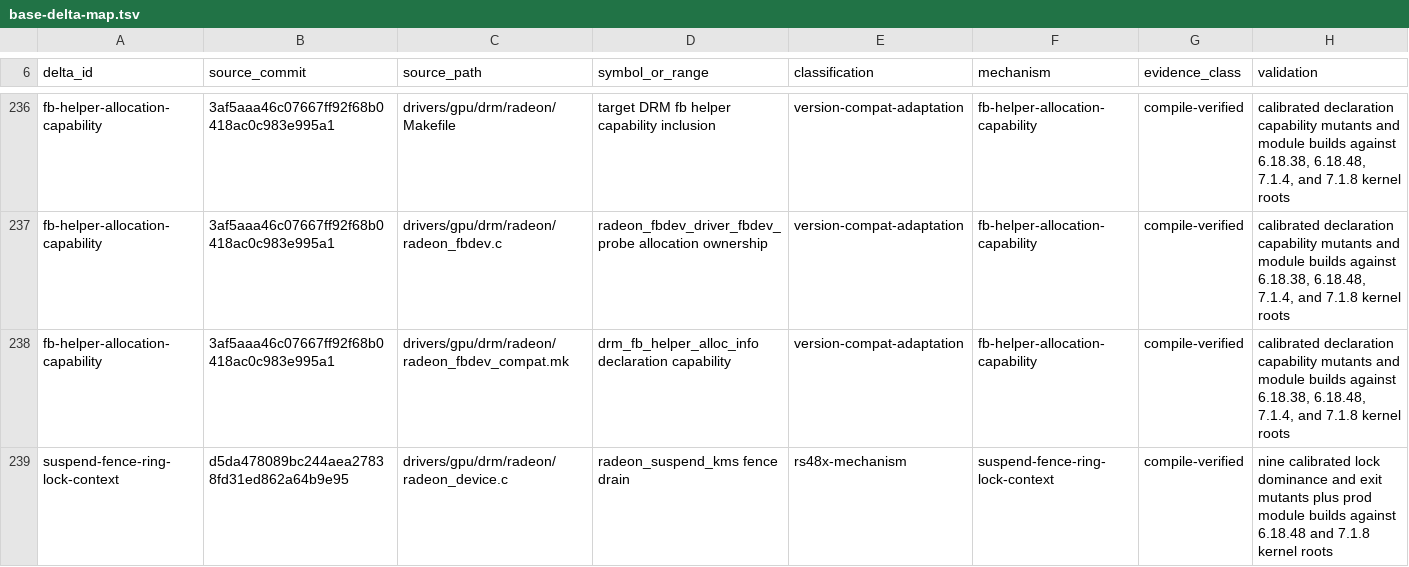
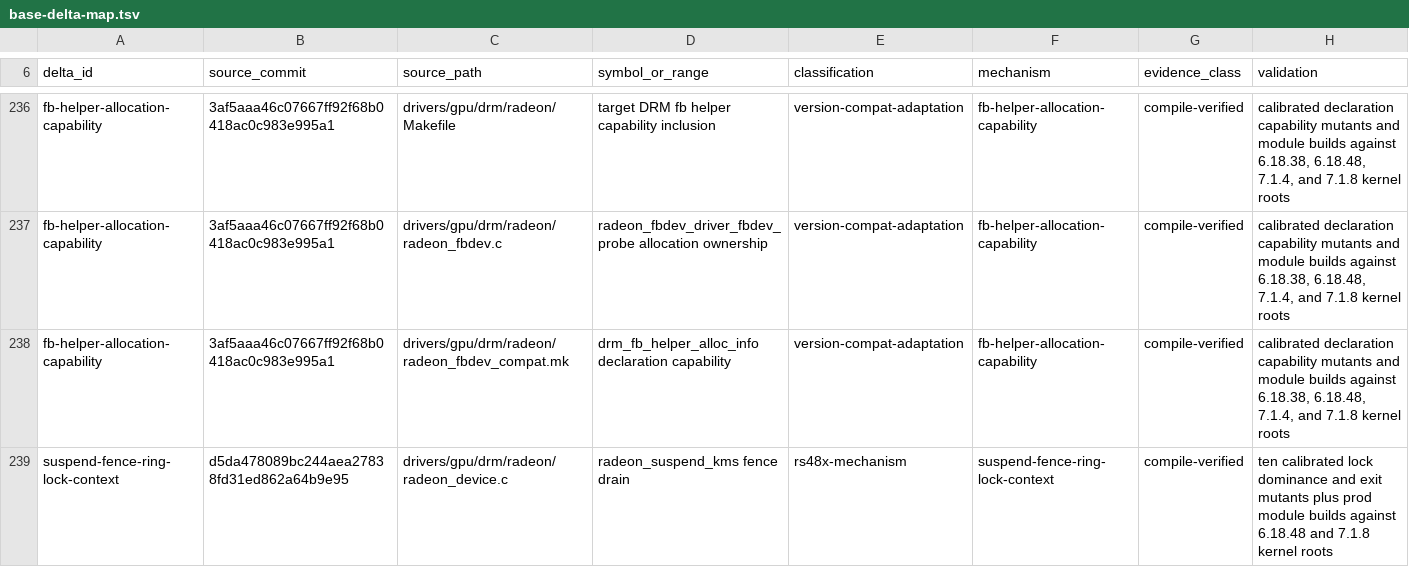
Before and after one commit to Oichkatzelesfrettschen/linux-radeon-gororoba, a TSV file: docs/base-delta-map.tsv, drawn as a sheet; only a part is shown, gaps mark what is left out.

```diff
--- a/docs/base-delta-map.tsv
+++ b/docs/base-delta-map.tsv
@@ -238,2 +238,2 @@ fb-helper-allocation-capability	3af5aaa46c07667ff92f68b0418ac0c983e995a1	drivers
 fb-helper-allocation-capability	3af5aaa46c07667ff92f68b0418ac0c983e995a1	drivers/gpu/drm/radeon/radeon_fbdev_compat.mk	drm_fb_helper_alloc_info declaration capability	version-compat-adaptation	fb-helper-allocation-capability	compile-verified	calibrated declaration capability mutants and module builds against 6.18.38, 6.18.48, 7.1.4, and 7.1.8 kernel roots
-suspend-fence-ring-lock-context	d5da478089bc244aea27838fd31ed862a64b9e95	drivers/gpu/drm/radeon/radeon_device.c	radeon_suspend_kms fence drain	rs48x-mechanism	suspend-fence-ring-lock-context	compile-verified	nine calibrated lock dominance and exit mutants plus prod module builds against 6.18.48 and 7.1.8 kernel roots
+suspend-fence-ring-lock-context	d5da478089bc244aea27838fd31ed862a64b9e95	drivers/gpu/drm/radeon/radeon_device.c	radeon_suspend_kms fence drain	rs48x-mechanism	suspend-fence-ring-lock-context	compile-verified	ten calibrated lock dominance and exit mutants plus prod module builds against 6.18.48 and 7.1.8 kernel roots
```
Also changed, not shown: 1 other file.
